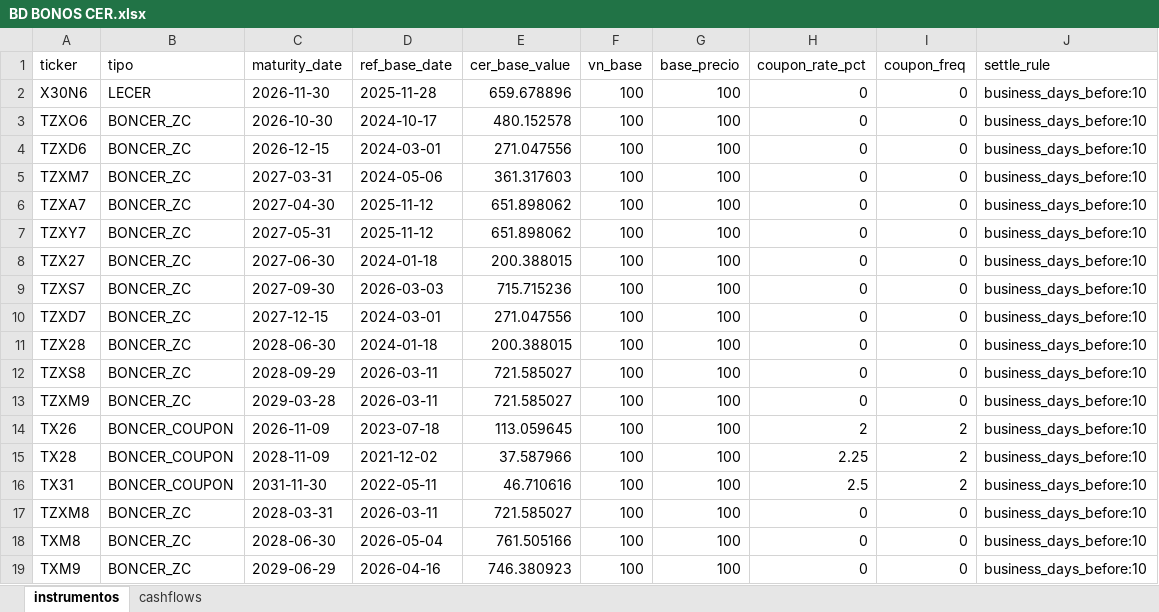
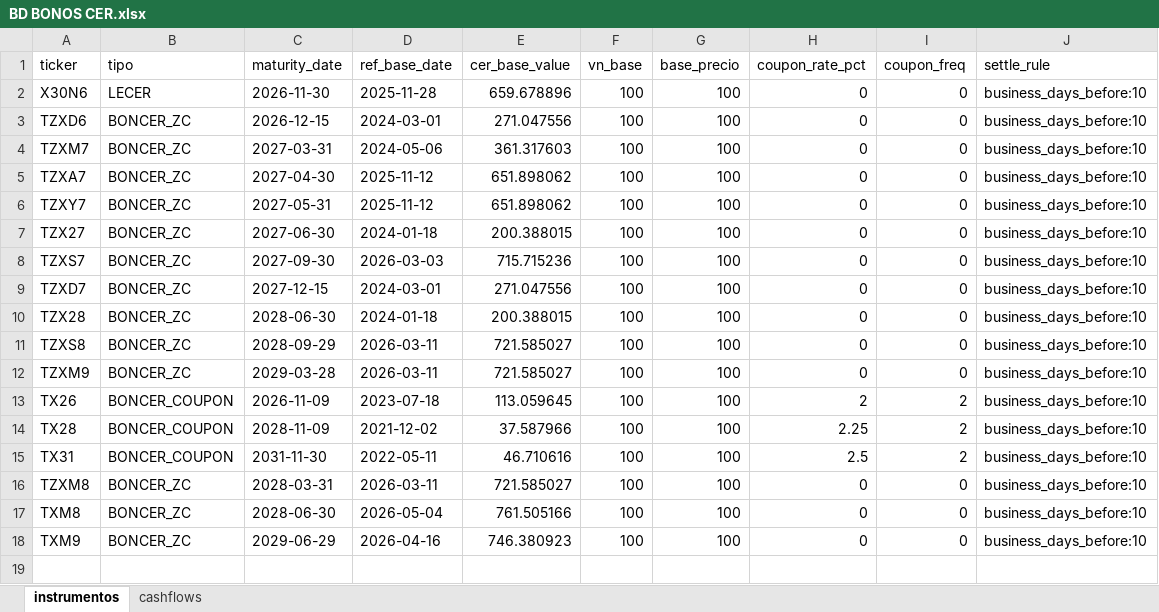
Before and after one commit to DanielZiv86/dcf-herramientas-web, an Excel workbook: backend/data/BD BONOS CER.xlsx, sheet instrumentos, drawn as a sheet; values as stored, in another font and other column widths than the file's, no borders; the diff names each change by its address in the sheet, - before the commit and + after, or states it on an @@ line.

```diff
--- a/backend/data/BD BONOS CER.xlsx (sheet instrumentos)
+++ b/backend/data/BD BONOS CER.xlsx (sheet instrumentos)
-row 3: TZXO6 | BONCER_ZC | 2026-10-30 | 2024-10-17 | 480.152578 | 100 | 100 | 0 | 0 | business_days_before:10
```
Also changed, not shown: sheet cashflows.
